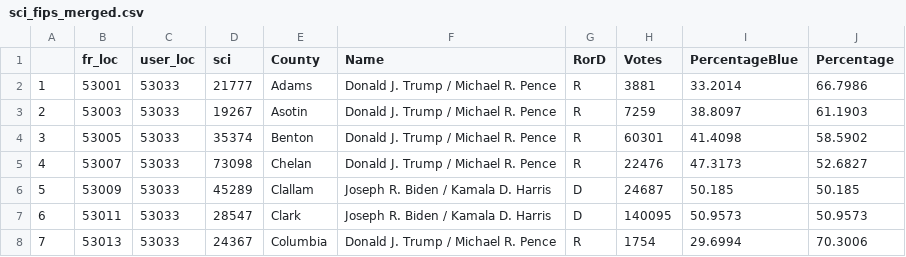
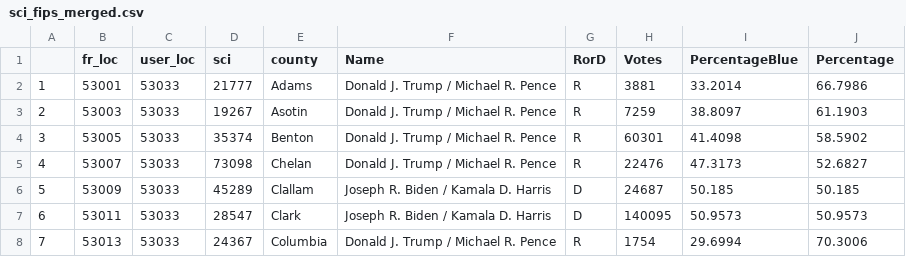
Before and after one commit to shuangw1/WA2020_Facebook_Social-Connection-and-Votes, a CSV file: data/sci_fips_merged.csv, drawn as a sheet; only a part is shown; the diff names each change by its address in the sheet, - before the commit and + after, or states it on an @@ line.

Commit message:
Added code for effect plot and demographics data and poster

```diff
--- a/data/sci_fips_merged.csv
+++ b/data/sci_fips_merged.csv
-E1: County
+E1: county
```
Also changed, not shown: 4 other files.
